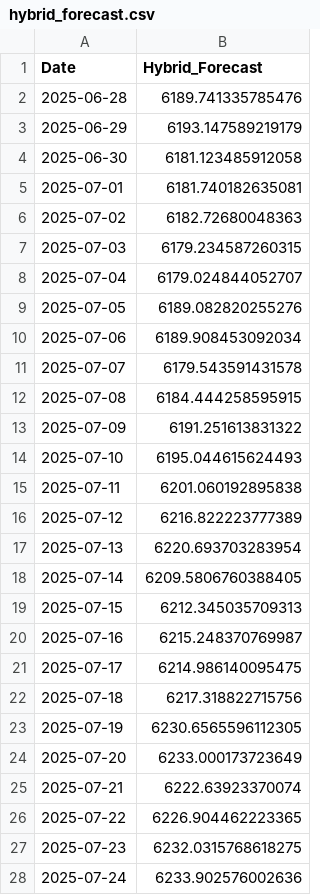
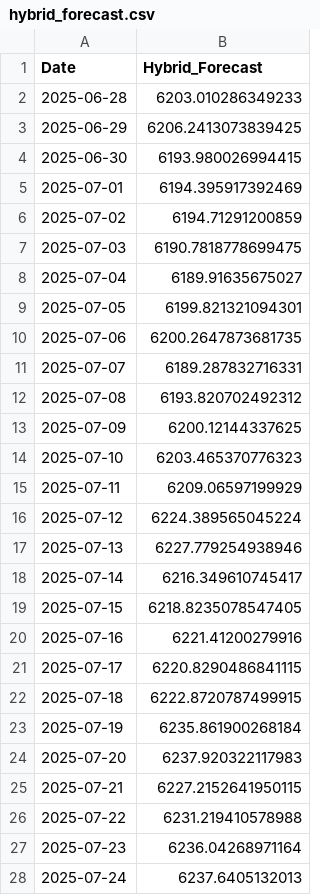
Before and after one commit to marcoandresv/sp500, a CSV file: data/hybrid_forecast.csv, drawn as a sheet; only a part is shown; the diff covers the shown part only.

```diff
--- a/data/hybrid_forecast.csv
+++ b/data/hybrid_forecast.csv
@@ -1,28 +1,28 @@
 Date,Hybrid_Forecast
-2025-06-28,6189.741335785476
-2025-06-29,6193.147589219179
-2025-06-30,6181.123485912058
-2025-07-01,6181.740182635081
-2025-07-02,6182.72680048363
-2025-07-03,6179.234587260315
-2025-07-04,6179.024844052707
-2025-07-05,6189.082820255276
-2025-07-06,6189.908453092034
-2025-07-07,6179.543591431578
-2025-07-08,6184.444258595915
-2025-07-09,6191.251613831322
-2025-07-10,6195.044615624493
-2025-07-11,6201.060192895838
-2025-07-12,6216.822223777389
-2025-07-13,6220.693703283954
-2025-07-14,6209.5806760388405
-2025-07-15,6212.345035709313
-2025-07-16,6215.248370769987
-2025-07-17,6214.986140095475
-2025-07-18,6217.318822715756
-2025-07-19,6230.6565596112305
-2025-07-20,6233.000173723649
-2025-07-21,6222.63923370074
-2025-07-22,6226.904462223365
-2025-07-23,6232.0315768618275
-2025-07-24,6233.902576002636
+2025-06-28,6203.010286349233
+2025-06-29,6206.2413073839425
+2025-06-30,6193.980026994415
+2025-07-01,6194.395917392469
+2025-07-02,6194.71291200859
+2025-07-03,6190.7818778699475
+2025-07-04,6189.91635675027
+2025-07-05,6199.821321094301
+2025-07-06,6200.2647873681735
+2025-07-07,6189.287832716331
+2025-07-08,6193.820702492312
+2025-07-09,6200.12144337625
+2025-07-10,6203.465370776323
+2025-07-11,6209.06597199929
+2025-07-12,6224.389565045224
+2025-07-13,6227.779254938946
+2025-07-14,6216.349610745417
+2025-07-15,6218.8235078547405
+2025-07-16,6221.41200279916
+2025-07-17,6220.8290486841115
+2025-07-18,6222.8720787499915
+2025-07-19,6235.861900268184
+2025-07-20,6237.920322117983
+2025-07-21,6227.2152641950115
+2025-07-22,6231.219410578988
+2025-07-23,6236.04268971164
+2025-07-24,6237.6405132013
```
Also changed, not shown: 63 edited cells elsewhere in this file, data/combined_forecasts_improved.csv, data/prophet_forecast.csv.
